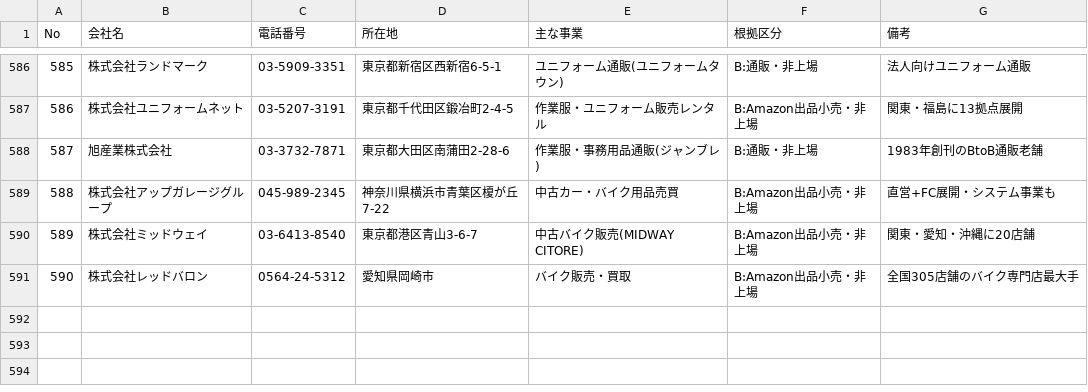
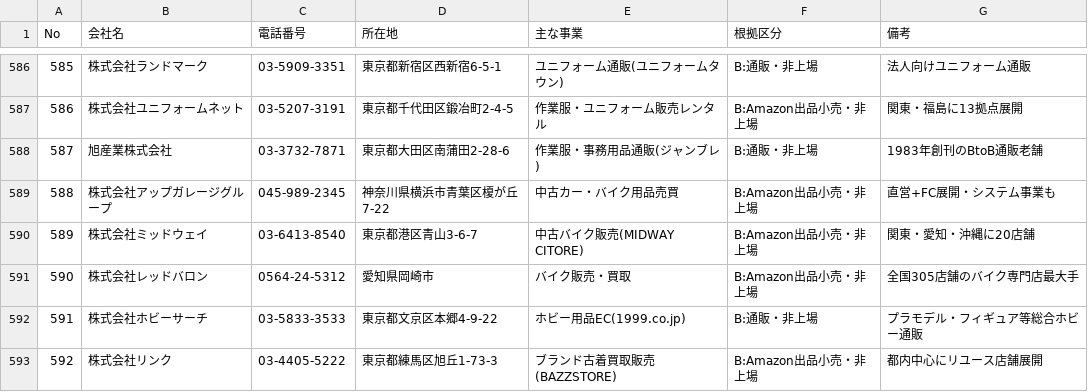
Before and after one commit to suzukim-debug/salesdepartment, a CSV file: leads_amazon_ads_no_dsp.csv, drawn as a sheet; only a part is shown, gaps mark what is left out.

```diff
--- a/leads_amazon_ads_no_dsp.csv
+++ b/leads_amazon_ads_no_dsp.csv
@@ -591 +591,3 @@ No,会社名,電話番号,所在地,主な事業,根拠区分,備考
 590,株式会社レッドバロン,0564-24-5312,愛知県岡崎市,バイク販売・買取,B:Amazon出品小売・非上場,全国305店舗のバイク専門店最大手
+591,株式会社ホビーサーチ,03-5833-3533,東京都文京区本郷4-9-22,ホビー用品EC(1999.co.jp),B:通販・非上場,プラモデル・フィギュア等総合ホビー通販
+592,株式会社リンク,03-4405-5222,東京都練馬区旭丘1-73-3,ブランド古着買取販売(BAZZSTORE),B:Amazon出品小売・非上場,都内中心にリユース店舗展開
```
